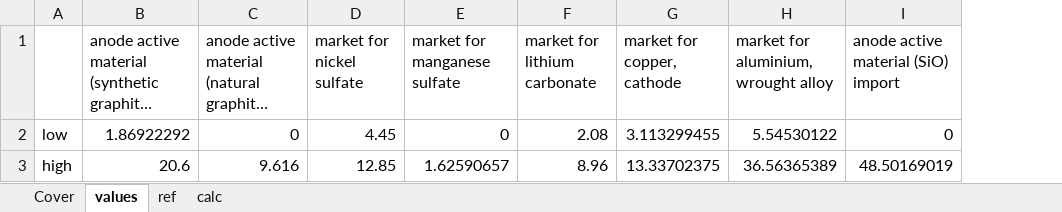
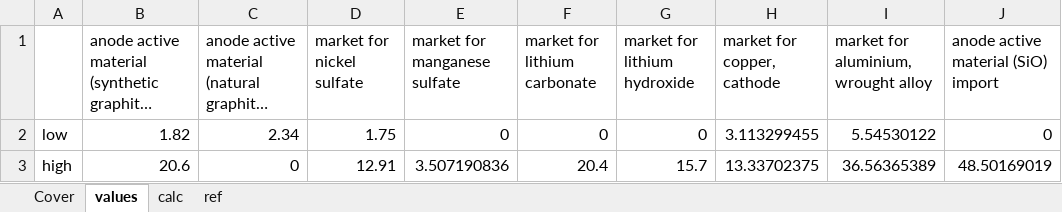
Before and after one commit to jbaars/Batt_Sust_Model, an Excel workbook: example notebooks/Example publication - integrated modelling/data/ODYM_database/4_PE_sensitivity_materials_v1.xlsx, sheet values, drawn as a sheet; only a part is shown; long unchanged cells end in …; values as stored, in another font and other column widths than the file's, no borders; the diff names each change by its address in the sheet, - before the commit and + after, or states it on an @@ line.

```diff
--- a/example notebooks/Example publication - integrated modelling/data/ODYM_database/4_PE_sensitivity_materials_v1.xlsx (sheet values)
+++ b/example notebooks/Example publication - integrated modelling/data/ODYM_database/4_PE_sensitivity_materials_v1.xlsx (sheet values)
@@ sheet tab order changed: Cover | values | calc | ref @@
+column G (market for lithium hydroxide), rows 2-3: 0 | 15.7
-B2: 1.86922292
+B2: 1.82
-C2: 0
+C2: 2.34
-D2 (market for nickel sulfate): 4.45
+D2 (market for nickel sulfate): 1.75
-F2 (market for lithium carbonate): 2.08
+F2 (market for lithium carbonate): 0
-C3: 9.616
+C3: 0
-D3 (market for nickel sulfate): 12.85
+D3 (market for nickel sulfate): 12.91
-E3 (market for manganese sulfate): 1.62590657
+E3 (market for manganese sulfate): 3.507190836
-F3 (market for lithium carbonate): 8.96
+F3 (market for lithium carbonate): 20.4
```
Also changed, not shown: sheet calc, sheet Cover, formulas that keep their value, example notebooks/Example publication - integrated modelling/model_config.xlsx, 2 other files.
